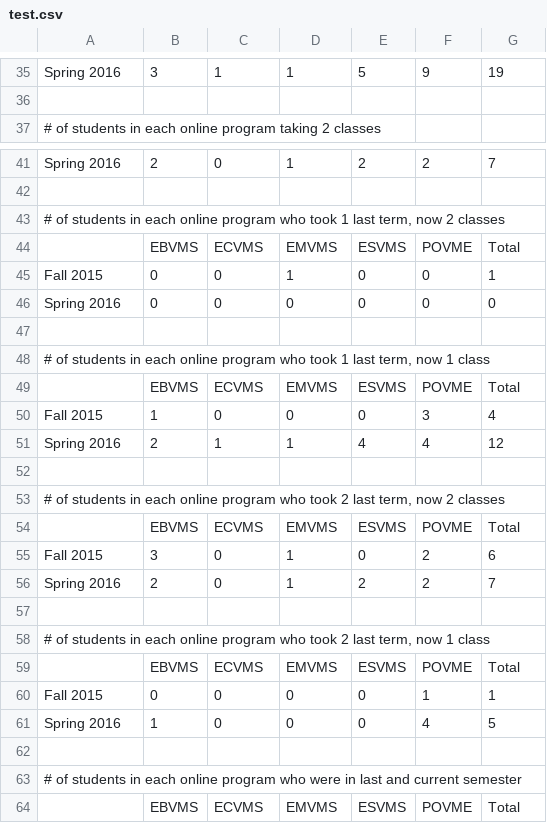
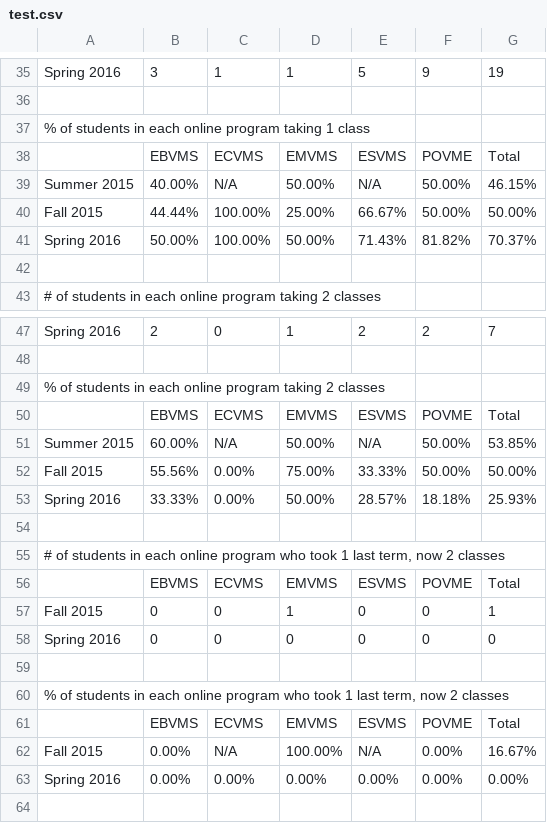
Before and after one commit to Grygon/OnlineEnrollmentDocs, a CSV file: test.csv, drawn as a sheet; only a part is shown, gaps mark what is left out; the shorter side is filled out with more unchanged rows; the diff covers the shown part only; the diff names each change by its address in the sheet, - before the commit and + after, or states it on an @@ line.

```diff
--- a/test.csv
+++ b/test.csv
+row 37: % of students in each online program taking 1 class
+row 38:  | EBVMS | ECVMS | EMVMS | ESVMS | POVME | Total
+row 39: Summer 2015 | 40.00% | N/A | 50.00% | N/A | 50.00% | 46.15%
+row 40: Fall 2015 | 44.44% | 100.00% | 25.00% | 66.67% | 50.00% | 50.00%
+row 41: Spring 2016 | 50.00% | 100.00% | 50.00% | 71.43% | 81.82% | 70.37%
+row 42: (empty)
+row 49: % of students in each online program taking 2 classes
+row 50:  | EBVMS | ECVMS | EMVMS | ESVMS | POVME | Total
+row 51: Summer 2015 | 60.00% | N/A | 50.00% | N/A | 50.00% | 53.85%
+row 52: Fall 2015 | 55.56% | 0.00% | 75.00% | 33.33% | 50.00% | 50.00%
+row 53: Spring 2016 | 33.33% | 0.00% | 50.00% | 28.57% | 18.18% | 25.93%
+row 54: (empty)
+row 59: (empty)
+row 60: % of students in each online program who took 1 last term, now 2 classes
+row 61:  | EBVMS | ECVMS | EMVMS | ESVMS | POVME | Total
+row 62: Fall 2015 | 0.00% | N/A | 100.00% | N/A | 0.00% | 16.67%
+row 63: Spring 2016 | 0.00% | 0.00% | 0.00% | 0.00% | 0.00% | 0.00%
```
Also changed, not shown: 20 added rows and 19 edited cells elsewhere in this file, 14 other files.
